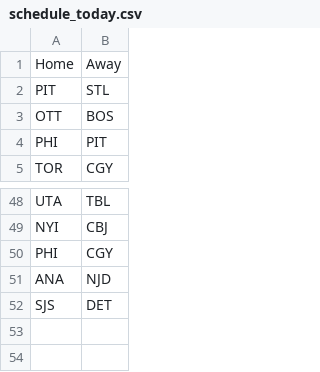
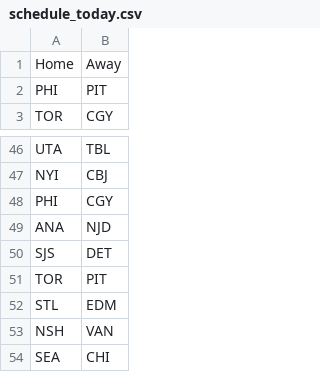
Before and after one commit to NickyFlash/nhl-adp-model, a CSV file: data/schedule_today.csv, drawn as a sheet; only a part is shown, gaps mark what is left out; removed rows and columns are numbered as before the commit, all else as after; the diff names each change by its address in the sheet, - before the commit and + after, or states it on an @@ line.

```diff
--- a/data/schedule_today.csv
+++ b/data/schedule_today.csv
-row 2: PIT | STL
-row 3: OTT | BOS
+row 51: TOR | PIT
+row 52: STL | EDM
+row 53: NSH | VAN
+row 54: SEA | CHI
```
Also changed, not shown: data/dfs_projections.csv.
